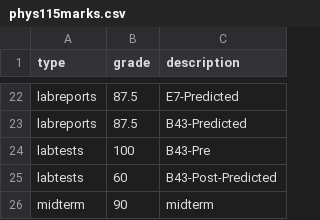
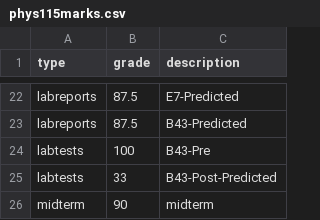
Before and after one commit to fossenier/fossenier, a CSV file: grade_calculator/phys115marks.csv, drawn as a sheet; only a part is shown, gaps mark what is left out.

```diff
--- a/grade_calculator/phys115marks.csv
+++ b/grade_calculator/phys115marks.csv
@@ -24,3 +24,3 @@ labreports,87.5,B43-Predicted
 labtests,100,B43-Pre
-labtests,60,B43-Post-Predicted
+labtests,33,B43-Post-Predicted
 midterm,90,midterm
```
Also changed, not shown: 2 other files.
